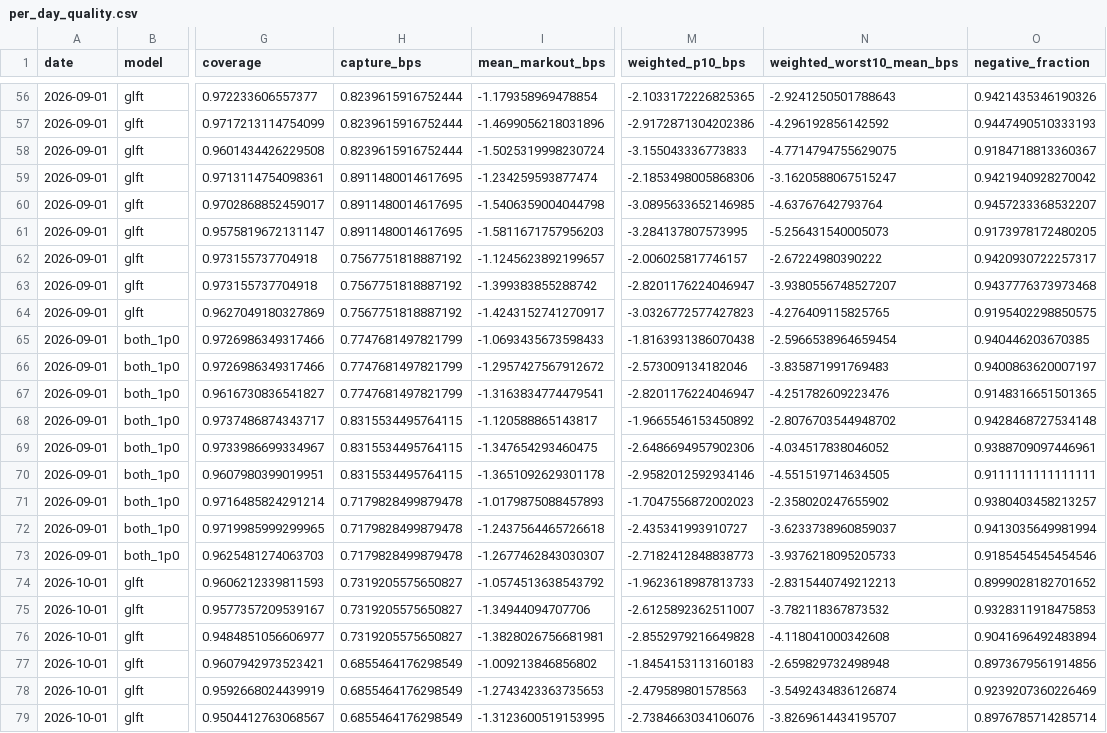
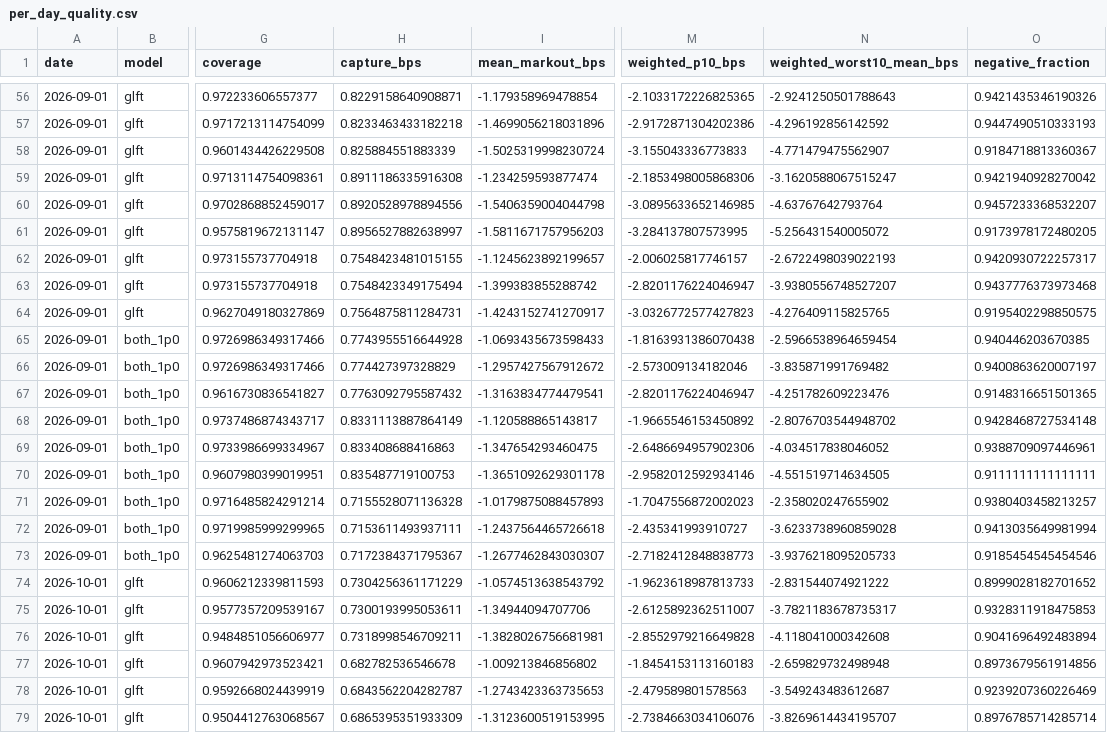
Before and after one commit to Huhabubu/mm, a CSV file: reports/gate_1645_stage2_markout/per_day_quality.csv, drawn as a sheet; only a part is shown, gaps mark what is left out; the diff covers the shown part only; the diff names each change by its address in the sheet, - before the commit and + after, or states it on an @@ line.

```diff
--- a/reports/gate_1645_stage2_markout/per_day_quality.csv
+++ b/reports/gate_1645_stage2_markout/per_day_quality.csv
-H56 (capture_bps): 0.8239615916752444
+H56 (capture_bps): 0.8229158640908871
-H57 (capture_bps): 0.8239615916752444
+H57 (capture_bps): 0.8233463433182218
-H58 (capture_bps): 0.8239615916752444
+H58 (capture_bps): 0.825884551883339
-N58 (weighted_worst10_mean_bps): -4.7714794755629075
+N58 (weighted_worst10_mean_bps): -4.771479475562907
-H59 (capture_bps): 0.8911480014617695
+H59 (capture_bps): 0.8911186335916308
-H60 (capture_bps): 0.8911480014617695
+H60 (capture_bps): 0.8920528978894556
-H61 (capture_bps): 0.8911480014617695
+H61 (capture_bps): 0.8956527882638997
-N61 (weighted_worst10_mean_bps): -5.256431540005073
+N61 (weighted_worst10_mean_bps): -5.256431540005072
-H62 (capture_bps): 0.7567751818887192
+H62 (capture_bps): 0.7548423481015155
-N62 (weighted_worst10_mean_bps): -2.67224980390222
+N62 (weighted_worst10_mean_bps): -2.6722498039022193
-H63 (capture_bps): 0.7567751818887192
+H63 (capture_bps): 0.7548423349175494
-H64 (capture_bps): 0.7567751818887192
+H64 (capture_bps): 0.7564875811284731
-H65 (capture_bps): 0.7747681497821799
+H65 (capture_bps): 0.7743955516644928
-H66 (capture_bps): 0.7747681497821799
+H66 (capture_bps): 0.774427397328829
-N66 (weighted_worst10_mean_bps): -3.835871991769483
+N66 (weighted_worst10_mean_bps): -3.835871991769482
-H67 (capture_bps): 0.7747681497821799
+H67 (capture_bps): 0.7763092795587432
-H68 (capture_bps): 0.8315534495764115
+H68 (capture_bps): 0.8331113887864149
-H69 (capture_bps): 0.8315534495764115
+H69 (capture_bps): 0.833408688416863
-H70 (capture_bps): 0.8315534495764115
+H70 (capture_bps): 0.835487719100753
-H71 (capture_bps): 0.7179828499879478
+H71 (capture_bps): 0.7155528071136328
-H72 (capture_bps): 0.7179828499879478
+H72 (capture_bps): 0.7153611493937111
-N72 (weighted_worst10_mean_bps): -3.6233738960859037
+N72 (weighted_worst10_mean_bps): -3.6233738960859028
-H73 (capture_bps): 0.7179828499879478
+H73 (capture_bps): 0.7172384371795367
-H74 (capture_bps): 0.7319205575650827
+H74 (capture_bps): 0.7304256361171229
-N74 (weighted_worst10_mean_bps): -2.8315440749212213
+N74 (weighted_worst10_mean_bps): -2.831544074921222
-H75 (capture_bps): 0.7319205575650827
+H75 (capture_bps): 0.7300193995053611
-N75 (weighted_worst10_mean_bps): -3.782118367873532
+N75 (weighted_worst10_mean_bps): -3.7821183678735317
-H76 (capture_bps): 0.7319205575650827
+H76 (capture_bps): 0.7318998546709211
-H77 (capture_bps): 0.6855464176298549
+H77 (capture_bps): 0.682782536546678
-H78 (capture_bps): 0.6855464176298549
+H78 (capture_bps): 0.6843562204282787
-N78 (weighted_worst10_mean_bps): -3.5492434836126874
+N78 (weighted_worst10_mean_bps): -3.549243483612687
-H79 (capture_bps): 0.6855464176298549
+H79 (capture_bps): 0.6865395351933309
```
Also changed, not shown: 92 edited cells elsewhere in this file, 2 other files.
